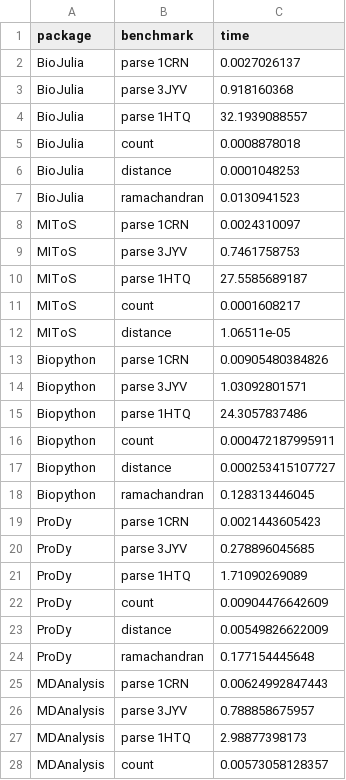
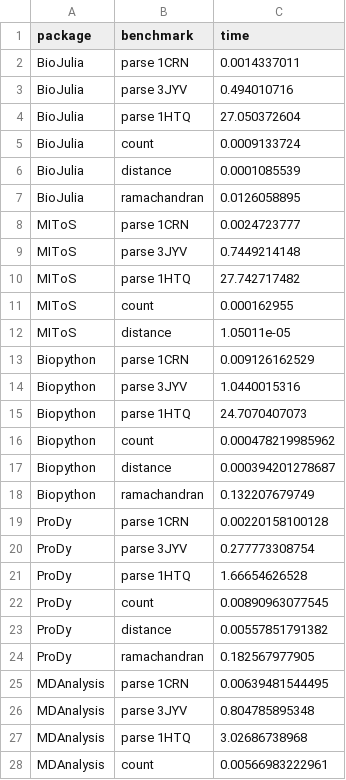
Before and after one commit to jgreener64/pdb-benchmarks, a CSV file: benchmarks.csv, drawn as a sheet; only a part is shown; the diff covers the shown part only.

```diff
--- a/benchmarks.csv
+++ b/benchmarks.csv
@@ -1,28 +1,28 @@
 package,benchmark,time
-BioJulia,parse 1CRN,0.0027026137
-BioJulia,parse 3JYV,0.918160368
-BioJulia,parse 1HTQ,32.1939088557
-BioJulia,count,0.0008878018
-BioJulia,distance,0.0001048253
-BioJulia,ramachandran,0.0130941523
-MIToS,parse 1CRN,0.0024310097
-MIToS,parse 3JYV,0.7461758753
-MIToS,parse 1HTQ,27.5585689187
-MIToS,count,0.0001608217
-MIToS,distance,1.06511e-05
-Biopython,parse 1CRN,0.00905480384826
-Biopython,parse 3JYV,1.03092801571
-Biopython,parse 1HTQ,24.3057837486
-Biopython,count,0.000472187995911
-Biopython,distance,0.000253415107727
-Biopython,ramachandran,0.128313446045
-ProDy,parse 1CRN,0.0021443605423
-ProDy,parse 3JYV,0.278896045685
-ProDy,parse 1HTQ,1.71090269089
-ProDy,count,0.00904476642609
-ProDy,distance,0.00549826622009
-ProDy,ramachandran,0.177154445648
-MDAnalysis,parse 1CRN,0.00624992847443
-MDAnalysis,parse 3JYV,0.788858675957
-MDAnalysis,parse 1HTQ,2.98877398173
-MDAnalysis,count,0.00573058128357
+BioJulia,parse 1CRN,0.0014337011
+BioJulia,parse 3JYV,0.494010716
+BioJulia,parse 1HTQ,27.050372604
+BioJulia,count,0.0009133724
+BioJulia,distance,0.0001085539
+BioJulia,ramachandran,0.0126058895
+MIToS,parse 1CRN,0.0024723777
+MIToS,parse 3JYV,0.7449214148
+MIToS,parse 1HTQ,27.742717482
+MIToS,count,0.000162955
+MIToS,distance,1.05011e-05
+Biopython,parse 1CRN,0.009126162529
+Biopython,parse 3JYV,1.0440015316
+Biopython,parse 1HTQ,24.7070407073
+Biopython,count,0.000478219985962
+Biopython,distance,0.000394201278687
+Biopython,ramachandran,0.132207679749
+ProDy,parse 1CRN,0.00220158100128
+ProDy,parse 3JYV,0.277773308754
+ProDy,parse 1HTQ,1.66654626528
+ProDy,count,0.00890963077545
+ProDy,distance,0.00557851791382
+ProDy,ramachandran,0.182567977905
+MDAnalysis,parse 1CRN,0.00639481544495
+MDAnalysis,parse 3JYV,0.804785895348
+MDAnalysis,parse 1HTQ,3.02686738968
+MDAnalysis,count,0.00566983222961
```
Also changed, not shown: 27 edited cells elsewhere in this file, 2 other files.
